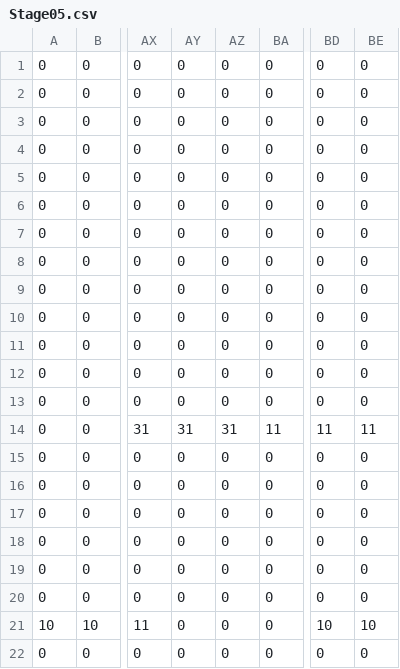
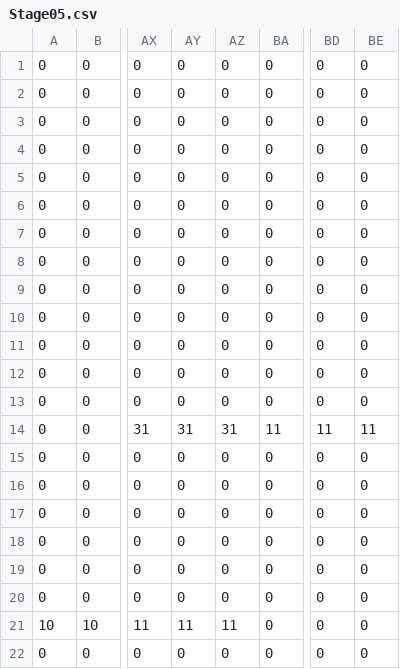
Before and after one commit to HorigomeSota/GffGame, a CSV file: Assets/StreamingAssets/Stage05.csv, drawn as a sheet; only a part is shown, gaps mark what is left out; the diff names each change by its address in the sheet, - before the commit and + after, or states it on an @@ line.

```diff
--- a/Assets/StreamingAssets/Stage05.csv
+++ b/Assets/StreamingAssets/Stage05.csv
-AY21: 0
+AY21: 11
-AZ21: 0
+AZ21: 11
-BD21: 10
+BD21: 0
-BE21: 10
+BE21: 0
```
Also changed, not shown: 6 other files.
